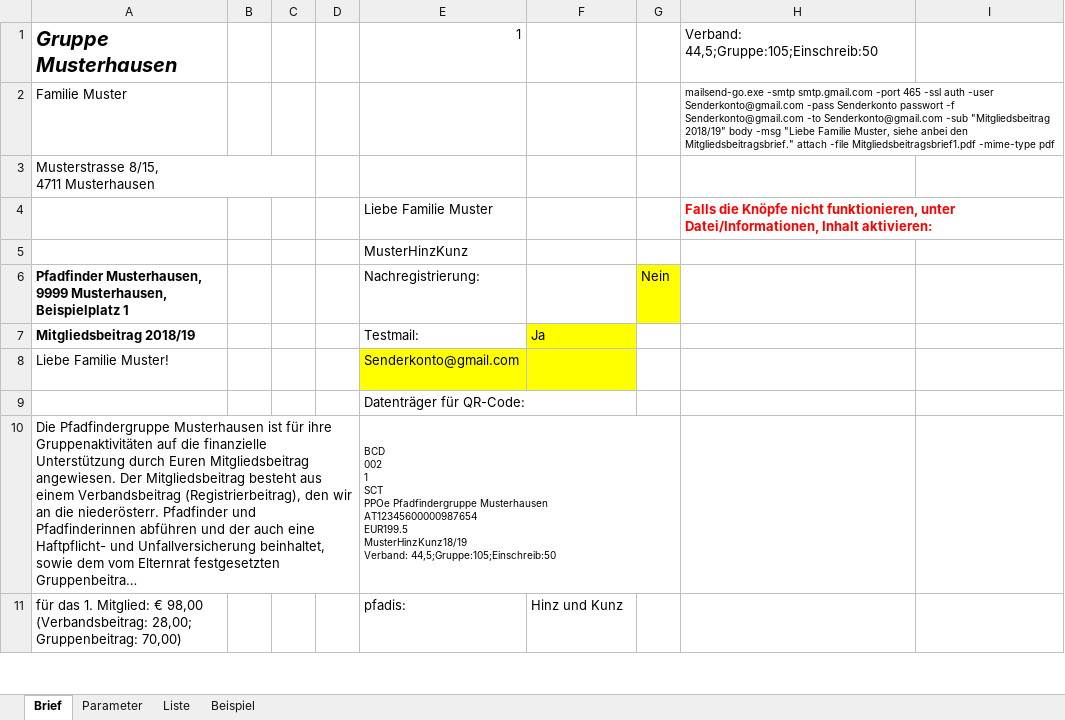
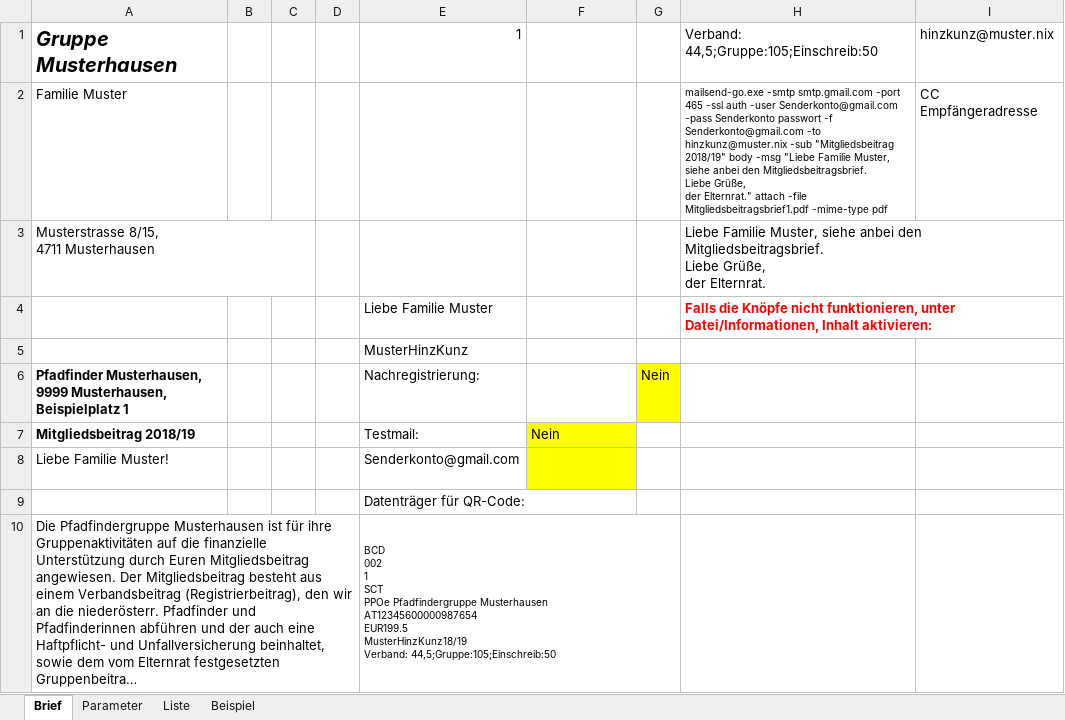
Before and after one commit to rkapl123/PfadfinderSchreiben, an Excel workbook: Schreiben.xlsm, sheet Brief, drawn as a sheet; only a part is shown; the shorter side is filled out with more unchanged rows; long unchanged cells end in …; values as stored, in another font and other column widths than the file's, no borders; charts and pictures not drawn; ↵ is a line break in a cell; the diff names each change by its address in the sheet, - before the commit and + after, or states it on an @@ line.

Commit message:
Zusätzliche Möglichkeit per installiertem Outlook Mails mit Briefen zu versenden

```diff
--- a/Schreiben.xlsm (sheet Brief)
+++ b/Schreiben.xlsm (sheet Brief)
-I1: (empty)
+I1: hinzkunz@muster.nix
-H2: …Senderkonto@gmail.com -to Senderkonto@gmail.com -sub "Mitgliedsbeitrag 2018/19" body -msg "Liebe Familie Muster, siehe anbei den Mitgliedsbeitragsbrief." attach -file…
+H2: …Senderkonto@gmail.com -to hinzkunz@muster.nix -sub "Mitgliedsbeitrag 2018/19" body -msg "Liebe Familie Muster, siehe anbei den Mitgliedsbeitragsbrief. ↵ Liebe Grüße, ↵ der Elternrat." attach -file…
-I2: (empty)
+I2: CC Empfängeradresse
-H3: (empty)
+H3: Liebe Familie Muster, siehe anbei den Mitgliedsbeitragsbrief. ↵ Liebe Grüße, ↵ der Elternrat.
-F7: Ja
+F7: Nein
-E8 fill: #FFFF00
+E8 fill: none
```
Also changed, not shown: sheet Liste, charts or pictures, 1 other file.
